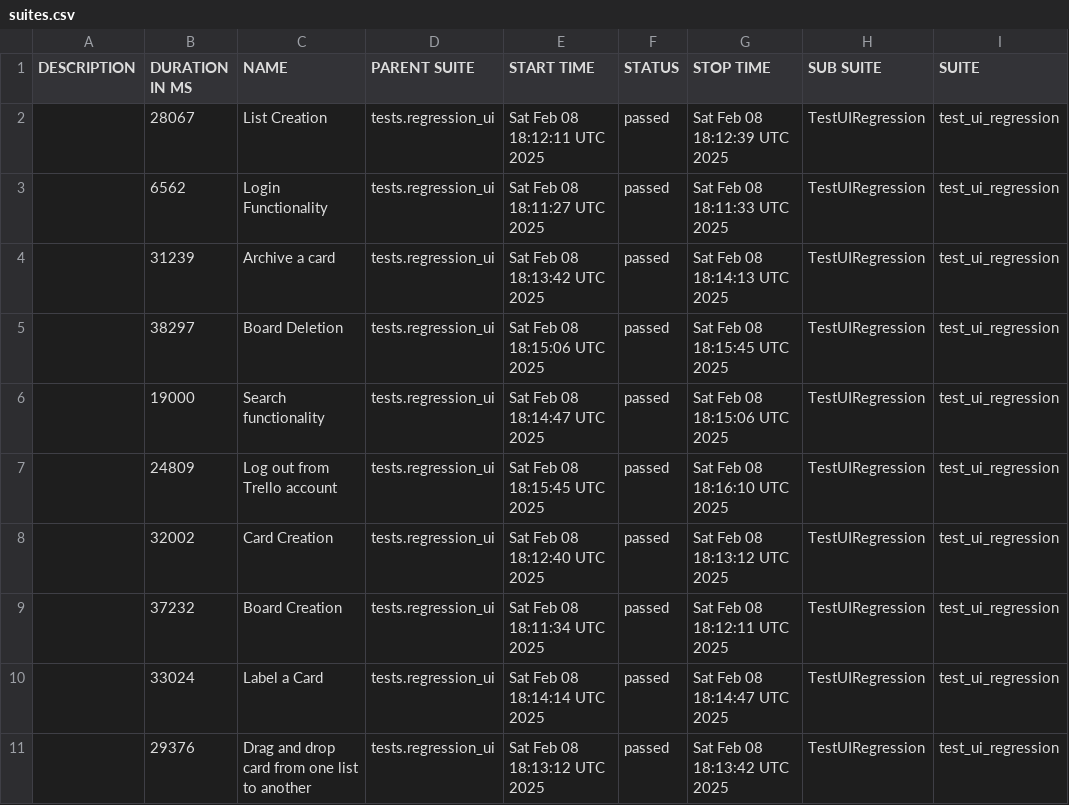
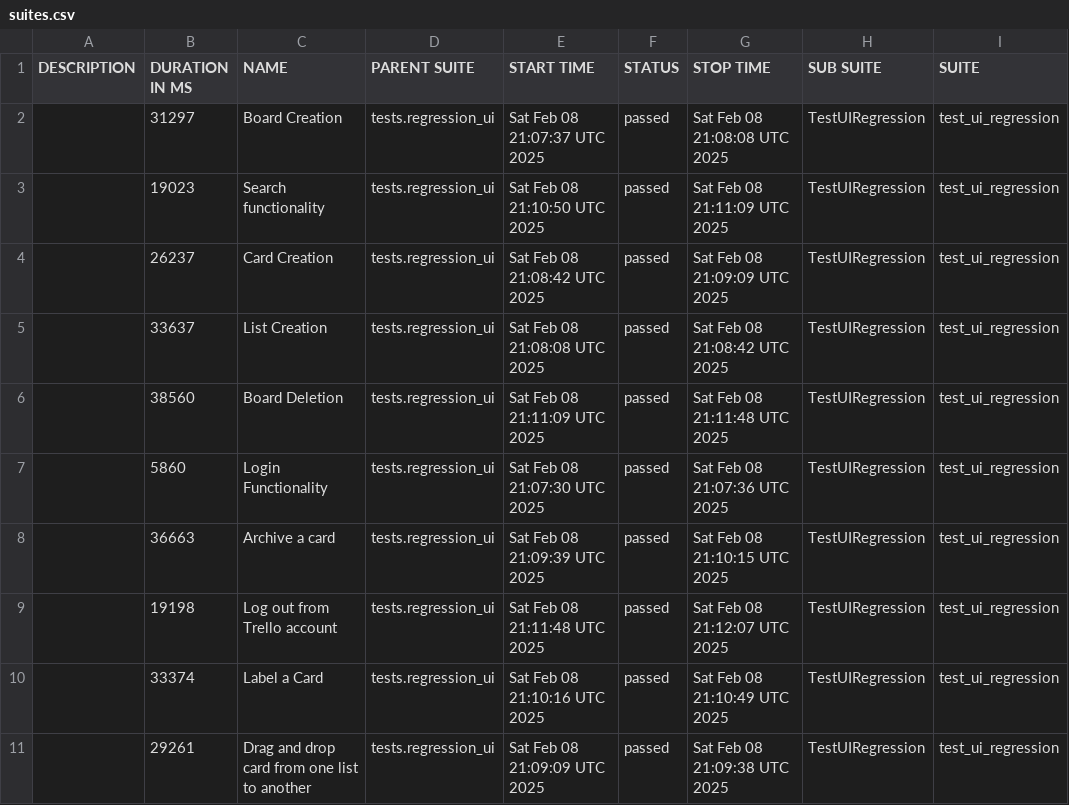
Before and after one commit to vkqapro/pythonSelenium, a CSV file: data/suites.csv, drawn as a sheet; only a part is shown; the diff names each change by its address in the sheet, - before the commit and + after, or states it on an @@ line.

```diff
--- a/data/suites.csv
+++ b/data/suites.csv
-B2 (DURATION IN MS): 28067
+B2 (DURATION IN MS): 31297
-C2 (NAME): List Creation
+C2 (NAME): Board Creation
-E2 (START TIME): Sat Feb 08 18:12:11 UTC 2025
+E2 (START TIME): Sat Feb 08 21:07:37 UTC 2025
-G2 (STOP TIME): Sat Feb 08 18:12:39 UTC 2025
+G2 (STOP TIME): Sat Feb 08 21:08:08 UTC 2025
-B3 (DURATION IN MS): 6562
+B3 (DURATION IN MS): 19023
-C3 (NAME): Login Functionality
+C3 (NAME): Search functionality
-E3 (START TIME): Sat Feb 08 18:11:27 UTC 2025
+E3 (START TIME): Sat Feb 08 21:10:50 UTC 2025
-G3 (STOP TIME): Sat Feb 08 18:11:33 UTC 2025
+G3 (STOP TIME): Sat Feb 08 21:11:09 UTC 2025
-B4 (DURATION IN MS): 31239
+B4 (DURATION IN MS): 26237
-C4 (NAME): Archive a card
+C4 (NAME): Card Creation
-E4 (START TIME): Sat Feb 08 18:13:42 UTC 2025
+E4 (START TIME): Sat Feb 08 21:08:42 UTC 2025
-G4 (STOP TIME): Sat Feb 08 18:14:13 UTC 2025
+G4 (STOP TIME): Sat Feb 08 21:09:09 UTC 2025
-B5 (DURATION IN MS): 38297
+B5 (DURATION IN MS): 33637
-C5 (NAME): Board Deletion
+C5 (NAME): List Creation
-E5 (START TIME): Sat Feb 08 18:15:06 UTC 2025
+E5 (START TIME): Sat Feb 08 21:08:08 UTC 2025
-G5 (STOP TIME): Sat Feb 08 18:15:45 UTC 2025
+G5 (STOP TIME): Sat Feb 08 21:08:42 UTC 2025
-B6 (DURATION IN MS): 19000
+B6 (DURATION IN MS): 38560
-C6 (NAME): Search functionality
+C6 (NAME): Board Deletion
-E6 (START TIME): Sat Feb 08 18:14:47 UTC 2025
+E6 (START TIME): Sat Feb 08 21:11:09 UTC 2025
-G6 (STOP TIME): Sat Feb 08 18:15:06 UTC 2025
+G6 (STOP TIME): Sat Feb 08 21:11:48 UTC 2025
-B7 (DURATION IN MS): 24809
+B7 (DURATION IN MS): 5860
-C7 (NAME): Log out from Trello account
+C7 (NAME): Login Functionality
-E7 (START TIME): Sat Feb 08 18:15:45 UTC 2025
+E7 (START TIME): Sat Feb 08 21:07:30 UTC 2025
-G7 (STOP TIME): Sat Feb 08 18:16:10 UTC 2025
+G7 (STOP TIME): Sat Feb 08 21:07:36 UTC 2025
-B8 (DURATION IN MS): 32002
+B8 (DURATION IN MS): 36663
-C8 (NAME): Card Creation
+C8 (NAME): Archive a card
-E8 (START TIME): Sat Feb 08 18:12:40 UTC 2025
+E8 (START TIME): Sat Feb 08 21:09:39 UTC 2025
-G8 (STOP TIME): Sat Feb 08 18:13:12 UTC 2025
+G8 (STOP TIME): Sat Feb 08 21:10:15 UTC 2025
-B9 (DURATION IN MS): 37232
+B9 (DURATION IN MS): 19198
-C9 (NAME): Board Creation
+C9 (NAME): Log out from Trello account
-E9 (START TIME): Sat Feb 08 18:11:34 UTC 2025
+E9 (START TIME): Sat Feb 08 21:11:48 UTC 2025
-G9 (STOP TIME): Sat Feb 08 18:12:11 UTC 2025
+G9 (STOP TIME): Sat Feb 08 21:12:07 UTC 2025
-B10 (DURATION IN MS): 33024
+B10 (DURATION IN MS): 33374
-E10 (START TIME): Sat Feb 08 18:14:14 UTC 2025
+E10 (START TIME): Sat Feb 08 21:10:16 UTC 2025
-G10 (STOP TIME): Sat Feb 08 18:14:47 UTC 2025
+G10 (STOP TIME): Sat Feb 08 21:10:49 UTC 2025
-B11 (DURATION IN MS): 29376
+B11 (DURATION IN MS): 29261
-E11 (START TIME): Sat Feb 08 18:13:12 UTC 2025
+E11 (START TIME): Sat Feb 08 21:09:09 UTC 2025
-G11 (STOP TIME): Sat Feb 08 18:13:42 UTC 2025
+G11 (STOP TIME): Sat Feb 08 21:09:38 UTC 2025
```
Also changed, not shown: 48 other files.
